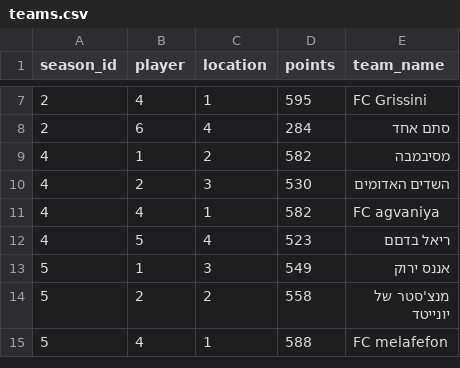
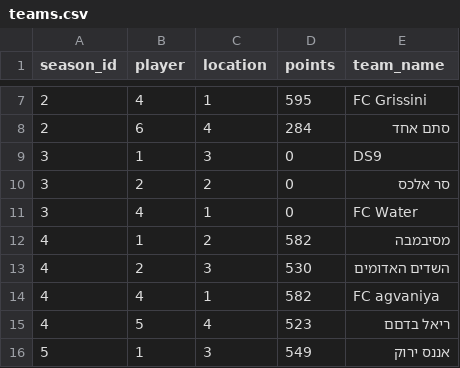
Before and after one commit to matan0810/fantazy-statistics, a CSV file: client/teams.csv, drawn as a sheet; only a part is shown, gaps mark what is left out; the shorter side is filled out with more unchanged rows; the diff names each change by its address in the sheet, - before the commit and + after, or states it on an @@ line.

Commit message:
take back to season by id

```diff
--- a/client/teams.csv
+++ b/client/teams.csv
+row 9: 3 | 1 | 3 | 0 | DS9
+row 10: 3 | 2 | 2 | 0 | סר אלכס
+row 11: 3 | 4 | 1 | 0 | FC Water
```
Also changed, not shown: 5 other files.
